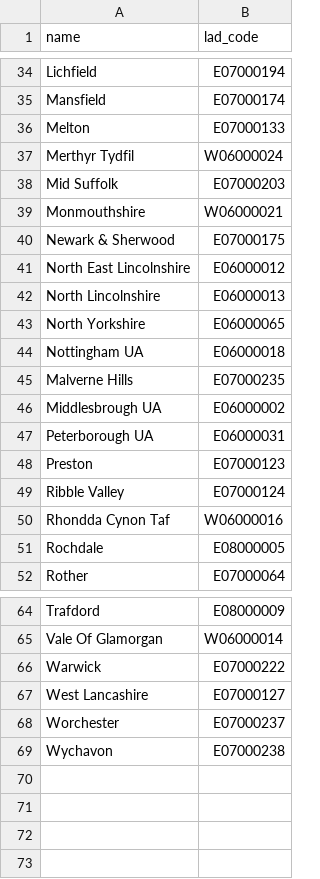
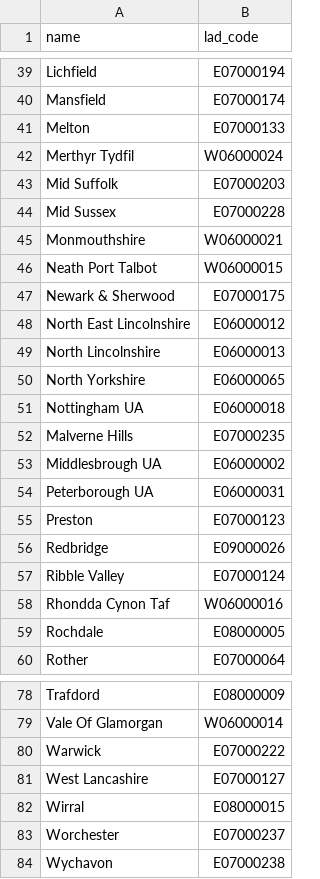
Before and after one commit to ONSdigital/aws-uploader, a CSV file: councils.csv, drawn as a sheet; only a part is shown, gaps mark what is left out; the diff covers the shown part only; the diff names each change by its address in the sheet, - before the commit and + after, or states it on an @@ line.

```diff
--- a/councils.csv
+++ b/councils.csv
+row 44: Mid Sussex | E07000228
+row 46: Neath Port Talbot | W06000015
+row 56: Redbridge | E09000026
+row 82: Wirral | E08000015
```
Also changed, not shown: 11 added rows elsewhere in this file, 1 other file.
